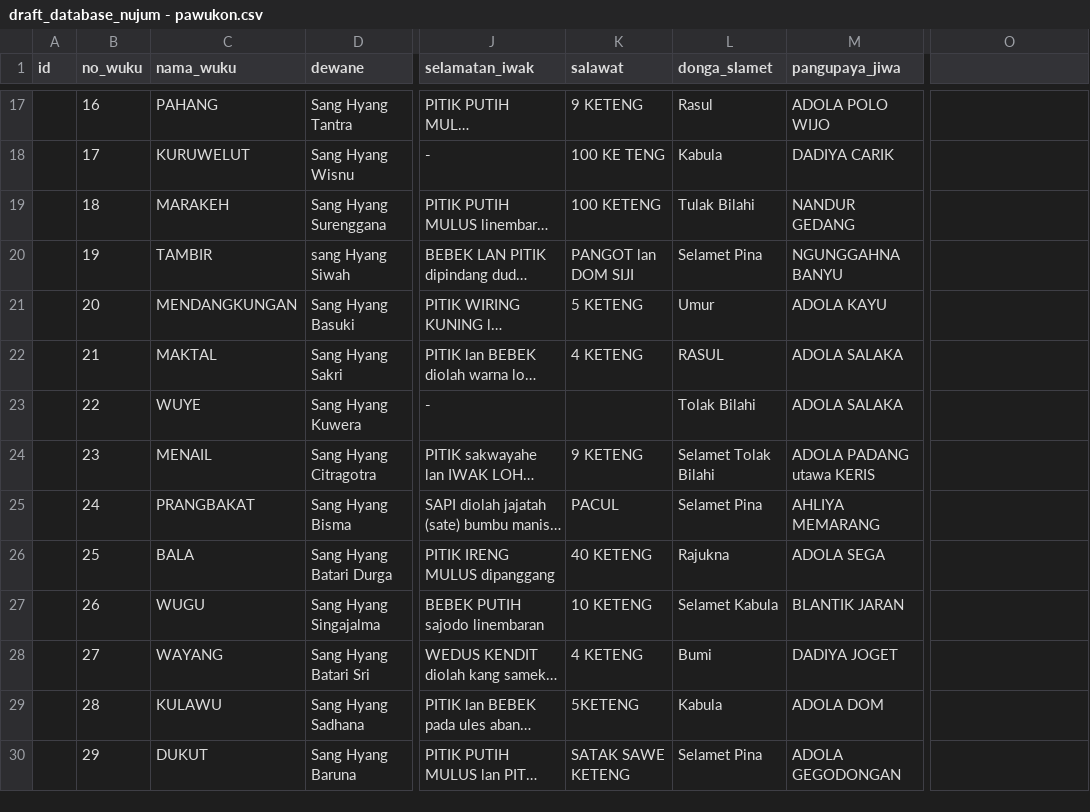
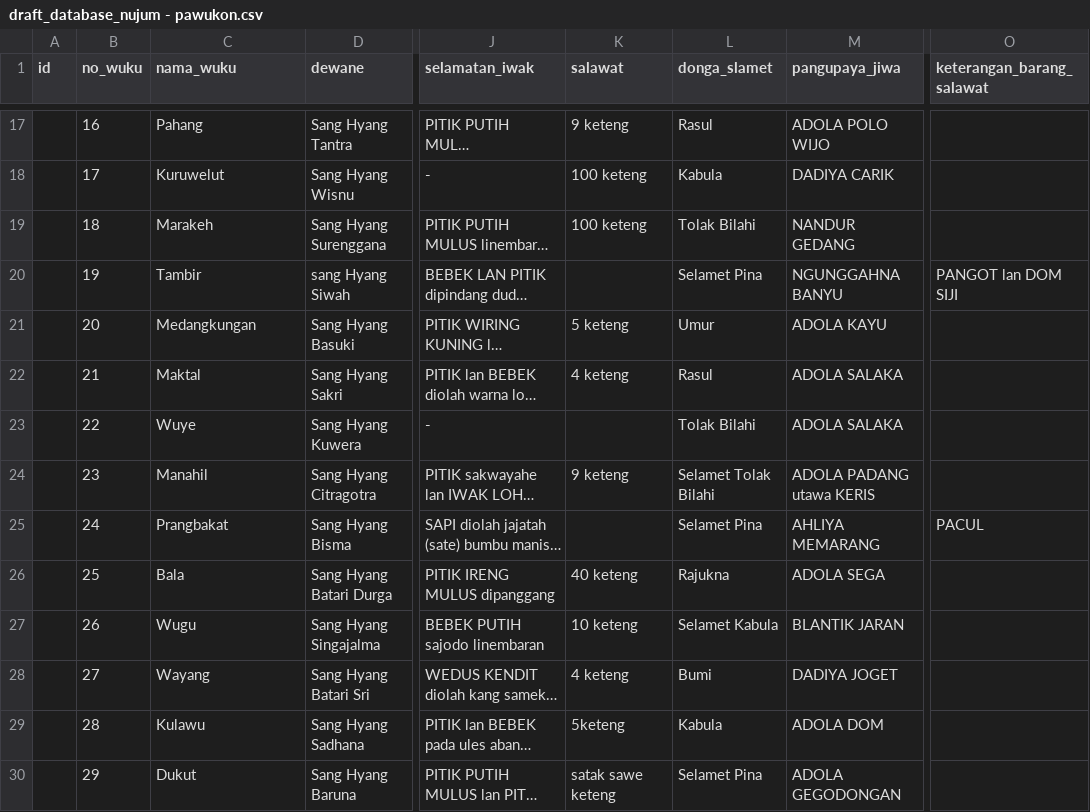
Before and after one commit to agungjpyohanes/jagad-jawa, a CSV file: data/draft_database_nujum - pawukon.csv, drawn as a sheet; only a part is shown, gaps mark what is left out; long unchanged cells end in …; the diff covers the shown part only; the diff names each change by its address in the sheet, - before the commit and + after, or states it on an @@ line.

Commit message:
feat(data): refresh modul data pawukon dan nujum dari CSV terbaru
- Sinkronisasi modul pawukon.js dan nujum-master-data.js dari draft_database_nujum - pawukon.csv
- Standarisasi nama 30 wuku ke Title Case (Sinta s.d. Watugunung) dan penambahan keterangan_barang_salawat
- Penambahan skrip pembersih data bersihkan_data.py
- Memastikan integritas kalender tetap konsisten (28 Sep 2026 Dino Abang, 11 Sep 2026 Dino Gede)

```diff
--- a/data/draft_database_nujum - pawukon.csv
+++ b/data/draft_database_nujum - pawukon.csv
-O1: (empty)
+O1: keterangan_barang_salawat
-C17 (nama_wuku): PAHANG
+C17 (nama_wuku): Pahang
-K17 (salawat): 9 KETENG
+K17 (salawat): 9 keteng
-C18 (nama_wuku): KURUWELUT
+C18 (nama_wuku): Kuruwelut
-K18 (salawat): 100 KE TENG
+K18 (salawat): 100 keteng
-C19 (nama_wuku): MARAKEH
+C19 (nama_wuku): Marakeh
-K19 (salawat): 100 KETENG
+K19 (salawat): 100 keteng
-L19 (donga_slamet): Tulak Bilahi
+L19 (donga_slamet): Tolak Bilahi
-C20 (nama_wuku): TAMBIR
+C20 (nama_wuku): Tambir
-K20 (salawat): PANGOT lan DOM SIJI
+K20 (salawat): (empty)
-O20 (keterangan_barang_salawat): (empty)
+O20 (keterangan_barang_salawat): PANGOT lan DOM SIJI
-C21 (nama_wuku): MENDANGKUNGAN
+C21 (nama_wuku): Medangkungan
-K21 (salawat): 5 KETENG
+K21 (salawat): 5 keteng
-C22 (nama_wuku): MAKTAL
+C22 (nama_wuku): Maktal
-K22 (salawat): 4 KETENG
+K22 (salawat): 4 keteng
-L22 (donga_slamet): RASUL
+L22 (donga_slamet): Rasul
-C23 (nama_wuku): WUYE
+C23 (nama_wuku): Wuye
-C24 (nama_wuku): MENAIL
+C24 (nama_wuku): Manahil
-K24 (salawat): 9 KETENG
+K24 (salawat): 9 keteng
-C25 (nama_wuku): PRANGBAKAT
+C25 (nama_wuku): Prangbakat
-K25 (salawat): PACUL
+K25 (salawat): (empty)
-O25 (keterangan_barang_salawat): (empty)
+O25 (keterangan_barang_salawat): PACUL
-C26 (nama_wuku): BALA
+C26 (nama_wuku): Bala
-K26 (salawat): 40 KETENG
+K26 (salawat): 40 keteng
-C27 (nama_wuku): WUGU
+C27 (nama_wuku): Wugu
-K27 (salawat): 10 KETENG
+K27 (salawat): 10 keteng
-C28 (nama_wuku): WAYANG
+C28 (nama_wuku): Wayang
-K28 (salawat): 4 KETENG
+K28 (salawat): 4 keteng
-C29 (nama_wuku): KULAWU
+C29 (nama_wuku): Kulawu
-K29 (salawat): 5KETENG
+K29 (salawat): 5keteng
-C30 (nama_wuku): DUKUT
+C30 (nama_wuku): Dukut
-K30 (salawat): SATAK SAWE KETENG
+K30 (salawat): satak sawe keteng
```
Also changed, not shown: 35 edited cells elsewhere in this file, data/draft_database_nujum - bincil.csv, 4 other files.
